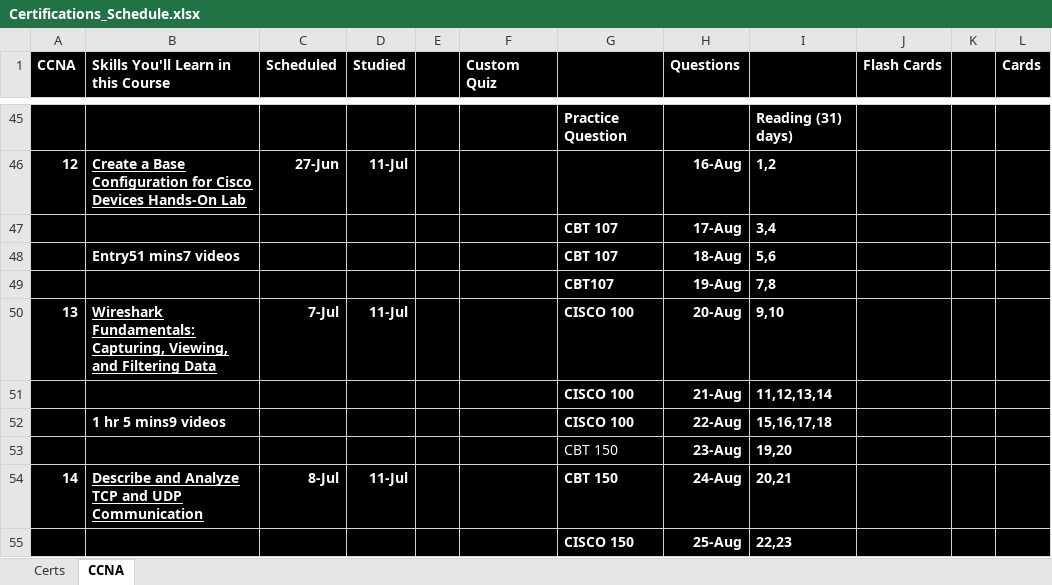
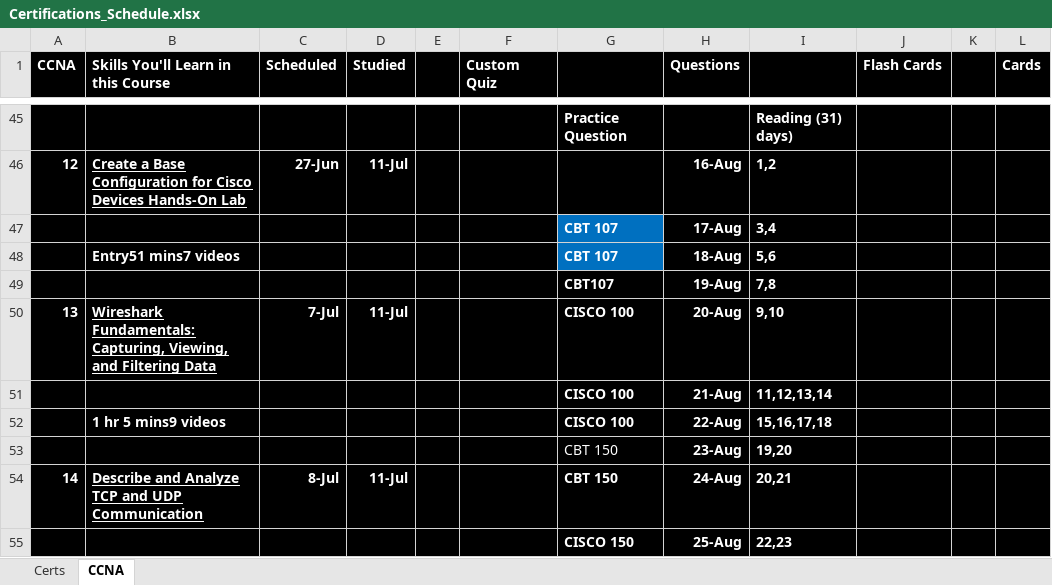
Before and after one commit to netdevmike/Certifications, an Excel workbook: Certifications_Schedule.xlsx, sheet CCNA, drawn as a sheet; only a part is shown, gaps mark what is left out; values as stored, in another font and other column widths than the file's, no borders; the diff names each change by its address in the sheet, - before the commit and + after, or states it on an @@ line.

Commit message:
Update Certifications_Schedule.xlsx

```diff
--- a/Certifications_Schedule.xlsx (sheet CCNA)
+++ b/Certifications_Schedule.xlsx (sheet CCNA)
-G47:G48 fill: #000000
+G47:G48 fill: #0070C0
```
